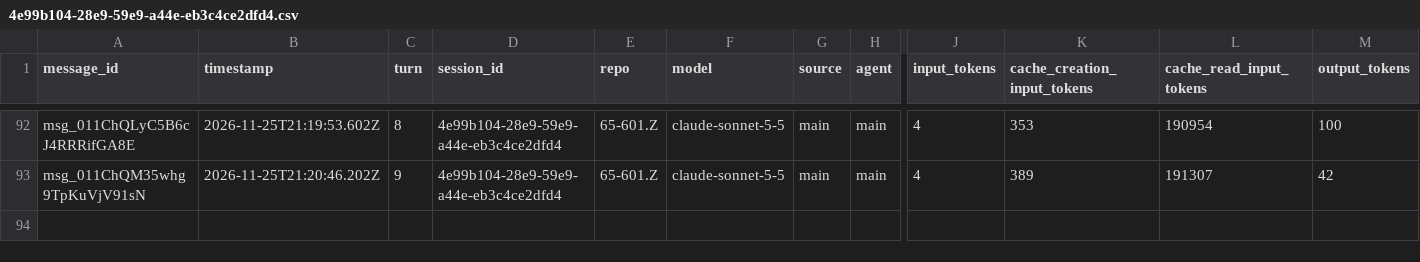
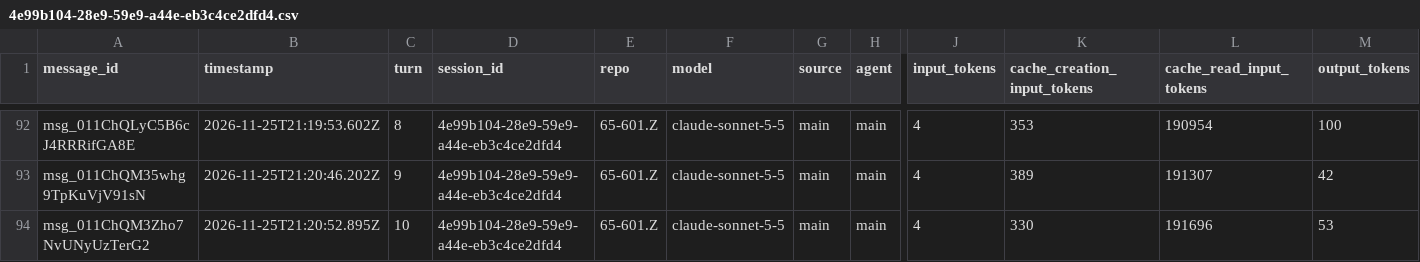
Before and after one commit to rhope-ops/65-601.Z, a CSV file: sessions/4e99b104-28e9-59e9-a44e-eb3c4ce2dfd4.csv, drawn as a sheet; only a part is shown, gaps mark what is left out; rows hold the shown columns only; the diff names each change by its address in the sheet, - before the commit and + after, or states it on an @@ line.

```diff
--- a/sessions/4e99b104-28e9-59e9-a44e-eb3c4ce2dfd4.csv
+++ b/sessions/4e99b104-28e9-59e9-a44e-eb3c4ce2dfd4.csv
+row 94: msg_011ChQM3Zho7NvUNyUzTerG2 | 2026-11-25T21:20:52.895Z | 10 | 4e99b104-28e9-59e9-a44e-eb3c4ce2dfd4 | 65-601.Z | claude-sonnet-5-5 | main | main | 4 | 330 | 191696 | 53
```
